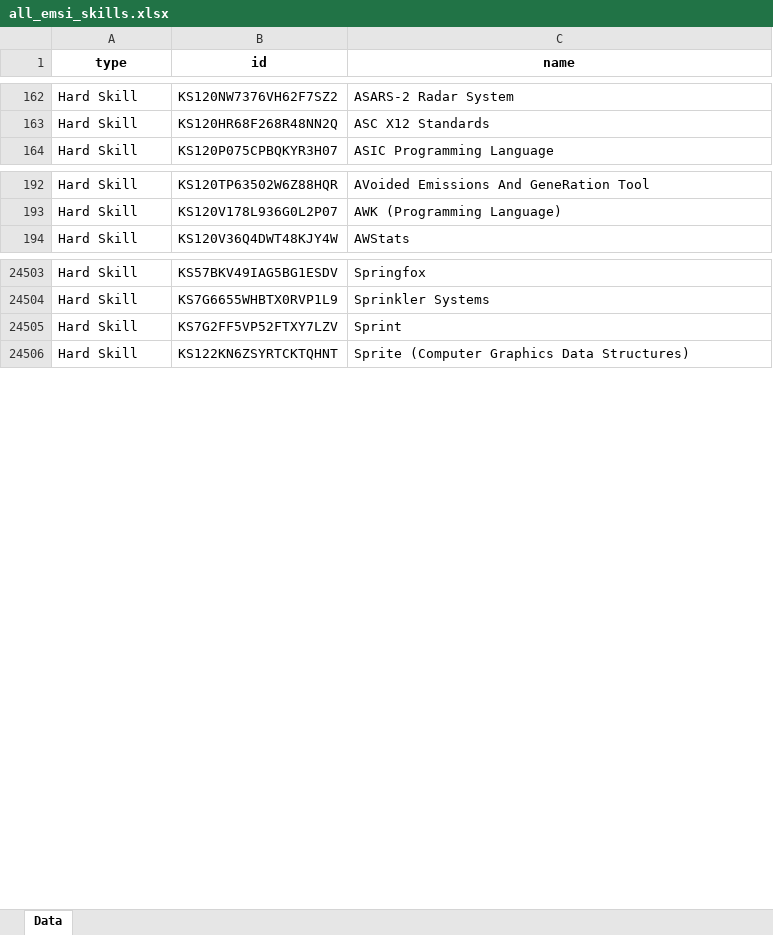
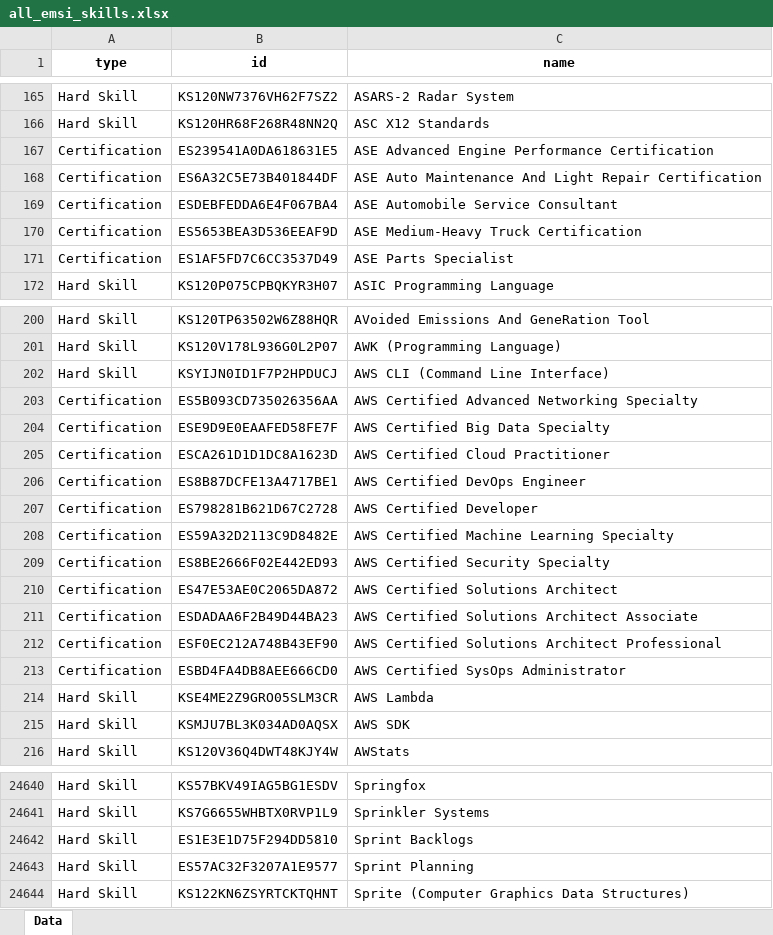
Before and after one commit to calebjcourtney/emsi_open_skills, an Excel workbook: all_emsi_skills.xlsx, sheet Data, drawn as a sheet; only a part is shown, gaps mark what is left out; values as stored, in another font and other column widths than the file's, no borders; removed rows and columns are numbered as before the commit, all else as after; the diff covers the shown part only; the diff names each change by its address in the sheet, - before the commit and + after, or states it on an @@ line.

Commit message:
updating to the latest version of emsi skills

```diff
--- a/all_emsi_skills.xlsx (sheet Data)
+++ b/all_emsi_skills.xlsx (sheet Data)
+row 167: Certification | ES239541A0DA618631E5 | ASE Advanced Engine Performance Certification
+row 168: Certification | ES6A32C5E73B401844DF | ASE Auto Maintenance And Light Repair Certification
+row 169: Certification | ESDEBFEDDA6E4F067BA4 | ASE Automobile Service Consultant
+row 170: Certification | ES5653BEA3D536EEAF9D | ASE Medium-Heavy Truck Certification
+row 171: Certification | ES1AF5FD7C6CC3537D49 | ASE Parts Specialist
+row 202: Hard Skill | KSYIJN0ID1F7P2HPDUCJ | AWS CLI (Command Line Interface)
+row 203: Certification | ES5B093CD735026356AA | AWS Certified Advanced Networking Specialty
+row 204: Certification | ESE9D9E0EAAFED58FE7F | AWS Certified Big Data Specialty
+row 205: Certification | ESCA261D1D1DC8A1623D | AWS Certified Cloud Practitioner
+row 206: Certification | ES8B87DCFE13A4717BE1 | AWS Certified DevOps Engineer
+row 207: Certification | ES798281B621D67C2728 | AWS Certified Developer
+row 208: Certification | ES59A32D2113C9D8482E | AWS Certified Machine Learning Specialty
+row 209: Certification | ES8BE2666F02E442ED93 | AWS Certified Security Specialty
+row 210: Certification | ES47E53AE0C2065DA872 | AWS Certified Solutions Architect
+row 211: Certification | ESDADAA6F2B49D44BA23 | AWS Certified Solutions Architect Associate
+row 212: Certification | ESF0EC212A748B43EF90 | AWS Certified Solutions Architect Professional
+row 213: Certification | ESBD4FA4DB8AEE666CD0 | AWS Certified SysOps Administrator
+row 214: Hard Skill | KSE4ME2Z9GRO05SLM3CR | AWS Lambda
+row 215: Hard Skill | KSMJU7BL3K034AD0AQSX | AWS SDK
-row 24505: Hard Skill | KS7G2FF5VP52FTXY7LZV | Sprint
+row 24642: Hard Skill | ES1E3E1D75F294DD5810 | Sprint Backlogs
+row 24643: Hard Skill | ES57AC32F3207A1E9577 | Sprint Planning
```
Also changed, not shown: 229 added rows, 112 removed rows and 74 edited cells elsewhere in this sheet.
